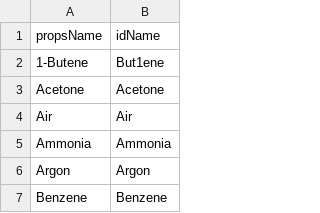
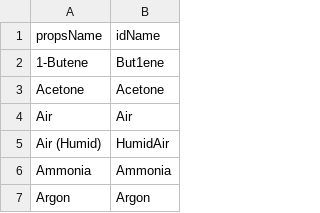
Before and after one commit to mgreminger/EngineeringPaper.xyz, a CSV file: notebooks/propsSI_fluids.csv, drawn as a sheet; only a part is shown; the shorter side is filled out with more unchanged rows; the diff names each change by its address in the sheet, - before the commit and + after, or states it on an @@ line.

```diff
--- a/notebooks/propsSI_fluids.csv
+++ b/notebooks/propsSI_fluids.csv
+row 5: Air (Humid) | HumidAir
```
Also changed, not shown: notebooks/propsSI_parameters.csv, 3 other files.
